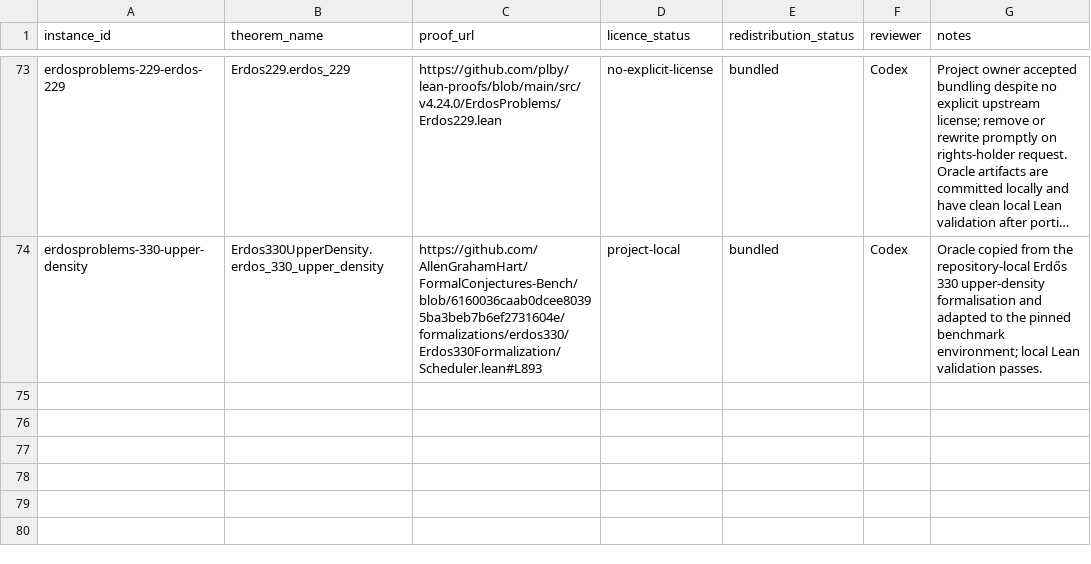
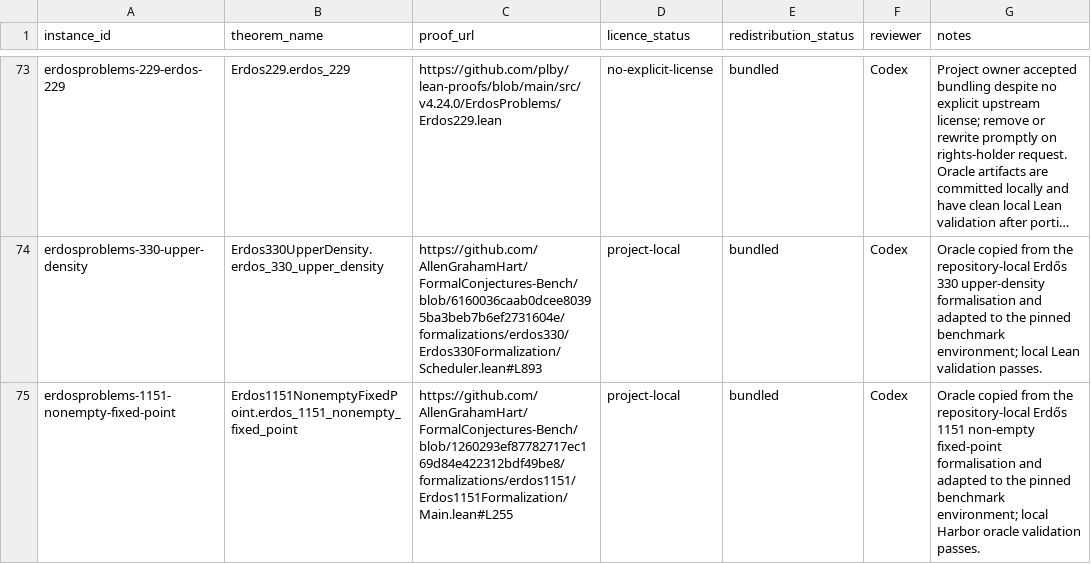
Before and after one commit to AllenGrahamHart/FormalConjectures-Bench, a CSV file: manifest/licence_review.csv, drawn as a sheet; only a part is shown, gaps mark what is left out; long unchanged cells end in …; the diff names each change by its address in the sheet, - before the commit and + after, or states it on an @@ line.

Commit message:
Add Erdos 1151 nonempty fixed point gold task

```diff
--- a/manifest/licence_review.csv
+++ b/manifest/licence_review.csv
+row 75: erdosproblems-1151-nonempty-fixed-point | Erdos1151NonemptyFixedPoint.erdos_1151_nonempty_fixed_point | https://github.com/AllenGrahamHart/FormalConjectures-Bench/blob/1260293ef87782717ec169d84e422312bdf49be8/formalizations/erdos1151/Erdos1151Formalization/Main.lean#L255 | project-local | bundled | Codex | Oracle copied from the repository-local Erdős 1151 non-empty fixed-point formalisation and adapted to the pinned benchmark environment; local Harbor oracle validation passes.
```
Also changed, not shown: 45 other files.
